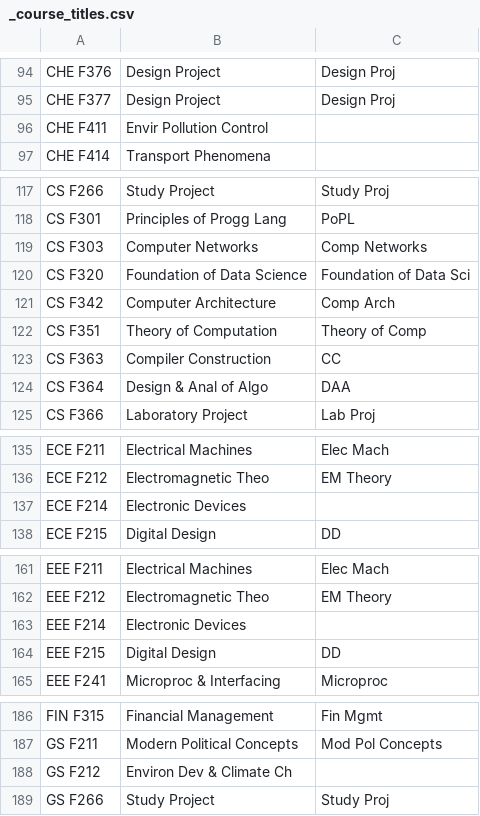
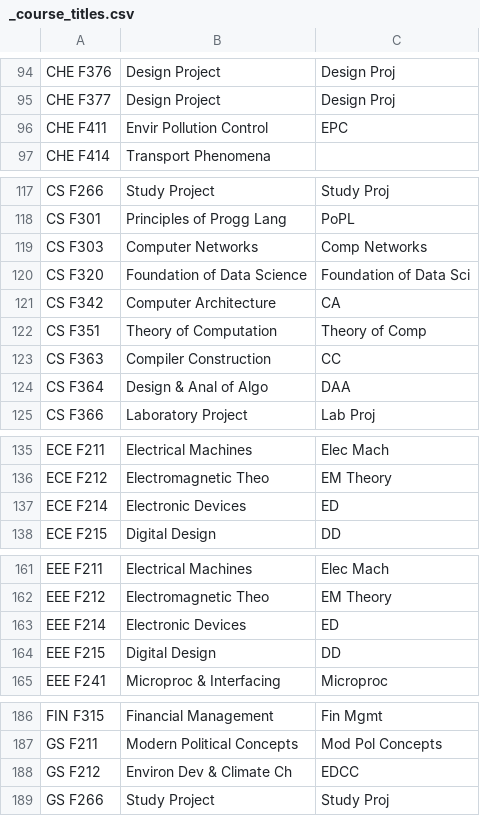
Before and after one commit to SreenikethanI/timetabler, a CSV file: coursewise timetables/_course_titles.csv, drawn as a sheet; only a part is shown, gaps mark what is left out; the diff covers the shown part only.

```diff
--- a/coursewise timetables/_course_titles.csv
+++ b/coursewise timetables/_course_titles.csv
@@ -95,3 +95,3 @@ CHE F376,Design Project,Design Proj
 CHE F377,Design Project,Design Proj
-CHE F411,Envir Pollution Control,
+CHE F411,Envir Pollution Control,EPC
 CHE F414,Transport Phenomena,
@@ -120,3 +120,3 @@ CS F303,Computer Networks,Comp Networks
 CS F320,Foundation of Data Science,Foundation of Data Sci
-CS F342,Computer Architecture,Comp Arch
+CS F342,Computer Architecture,CA
 CS F351,Theory of Computation,Theory of Comp
@@ -136,3 +136,3 @@ ECE F211,Electrical Machines,Elec Mach
 ECE F212,Electromagnetic Theo,EM Theory
-ECE F214,Electronic Devices,
+ECE F214,Electronic Devices,ED
 ECE F215,Digital Design,DD
@@ -162,3 +162,3 @@ EEE F211,Electrical Machines,Elec Mach
 EEE F212,Electromagnetic Theo,EM Theory
-EEE F214,Electronic Devices,
+EEE F214,Electronic Devices,ED
 EEE F215,Digital Design,DD
@@ -187,3 +187,3 @@ FIN F315,Financial Management,Fin Mgmt
 GS F211,Modern Political Concepts,Mod Pol Concepts
-GS F212,Environ Dev & Climate Ch,
+GS F212,Environ Dev & Climate Ch,EDCC
 GS F266,Study Project,Study Proj
```
Also changed, not shown: 20 added rows and 5 edited cells elsewhere in this file, 5 other files.
